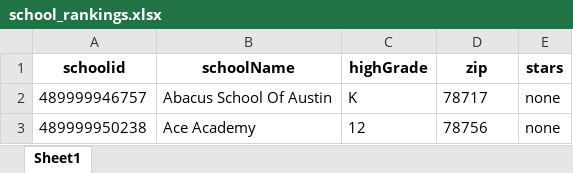
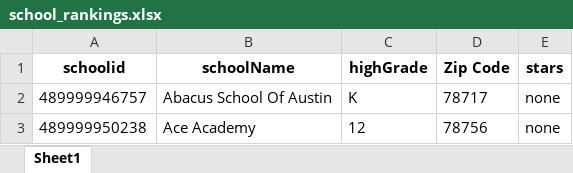
Before and after one commit to rehmanali001/Project1, an Excel workbook: school_rankings.xlsx, sheet Sheet1, drawn as a sheet; only a part is shown; values as stored, in another font and other column widths than the file's, no borders; the diff names each change by its address in the sheet, - before the commit and + after, or states it on an @@ line.

```diff
--- a/school_rankings.xlsx (sheet Sheet1)
+++ b/school_rankings.xlsx (sheet Sheet1)
-D1: zip
+D1: Zip Code
```
Also changed, not shown: elmentary_rankings_zipcode.xlsx, 9 other files.
